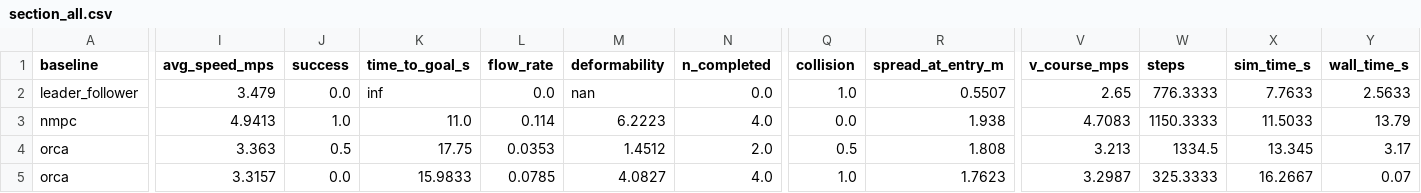
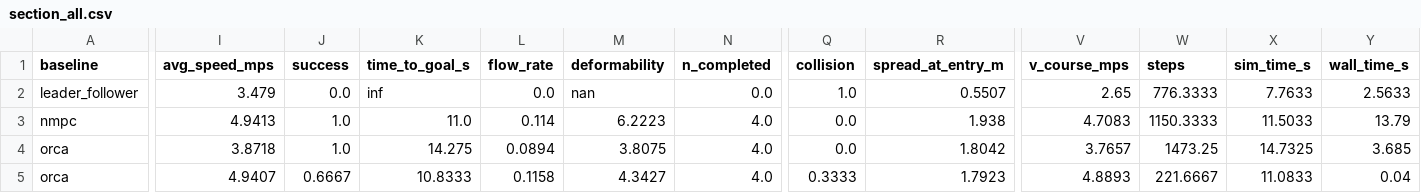
Before and after one commit to vigneshrl/baselines_formations, a CSV file: ffbench_results/section_all.csv, drawn as a sheet; only a part is shown, gaps mark what is left out; the diff covers the shown part only; the diff names each change by its address in the sheet, - before the commit and + after, or states it on an @@ line.

```diff
--- a/ffbench_results/section_all.csv
+++ b/ffbench_results/section_all.csv
-I4 (avg_speed_mps): 3.363
+I4 (avg_speed_mps): 3.8718
-J4 (success): 0.5
+J4 (success): 1.0
-K4 (time_to_goal_s): 17.75
+K4 (time_to_goal_s): 14.275
-L4 (flow_rate): 0.0353
+L4 (flow_rate): 0.0894
-M4 (deformability): 1.4512
+M4 (deformability): 3.8075
-N4 (n_completed): 2.0
+N4 (n_completed): 4.0
-Q4 (collision): 0.5
+Q4 (collision): 0.0
-R4 (spread_at_entry_m): 1.808
+R4 (spread_at_entry_m): 1.8042
-V4 (v_course_mps): 3.213
+V4 (v_course_mps): 3.7657
-W4 (steps): 1334.5
+W4 (steps): 1473.25
-X4 (sim_time_s): 13.345
+X4 (sim_time_s): 14.7325
-Y4 (wall_time_s): 3.17
+Y4 (wall_time_s): 3.685
-I5 (avg_speed_mps): 3.3157
+I5 (avg_speed_mps): 4.9407
-J5 (success): 0.0
+J5 (success): 0.6667
-K5 (time_to_goal_s): 15.9833
+K5 (time_to_goal_s): 10.8333
-L5 (flow_rate): 0.0785
+L5 (flow_rate): 0.1158
-M5 (deformability): 4.0827
+M5 (deformability): 4.3427
-Q5 (collision): 1.0
+Q5 (collision): 0.3333
-R5 (spread_at_entry_m): 1.7623
+R5 (spread_at_entry_m): 1.7923
-V5 (v_course_mps): 3.2987
+V5 (v_course_mps): 4.8893
-W5 (steps): 325.3333
+W5 (steps): 221.6667
-X5 (sim_time_s): 16.2667
+X5 (sim_time_s): 11.0833
-Y5 (wall_time_s): 0.07
+Y5 (wall_time_s): 0.04
```
Also changed, not shown: 2 edited cells elsewhere in this file, ffbench_results/section_orca_n4.csv, ffbench_results/verify_all.csv, 24 other files.
